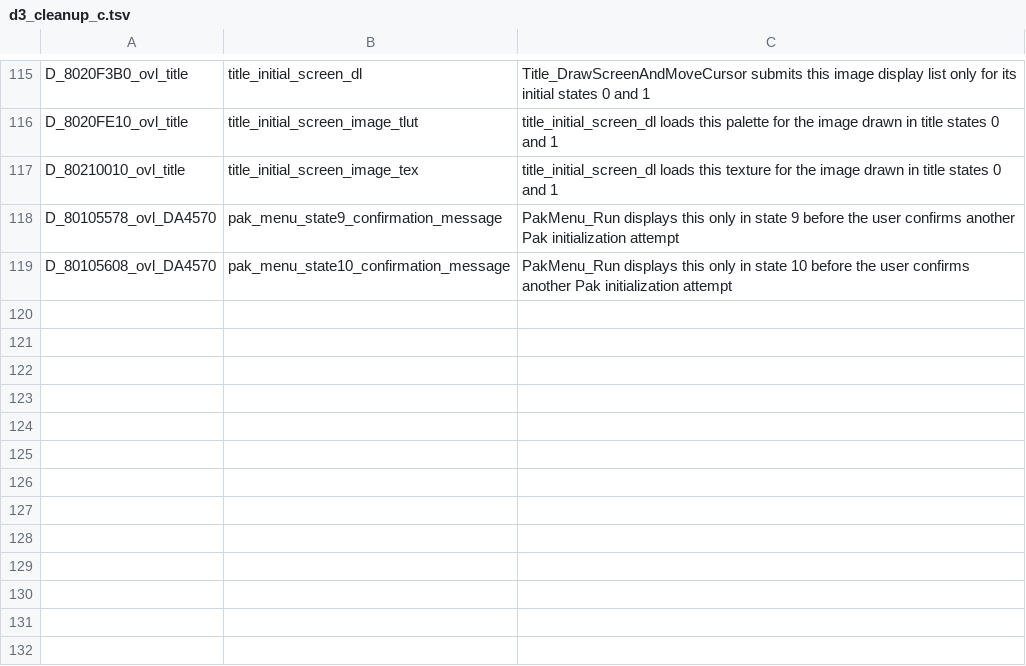
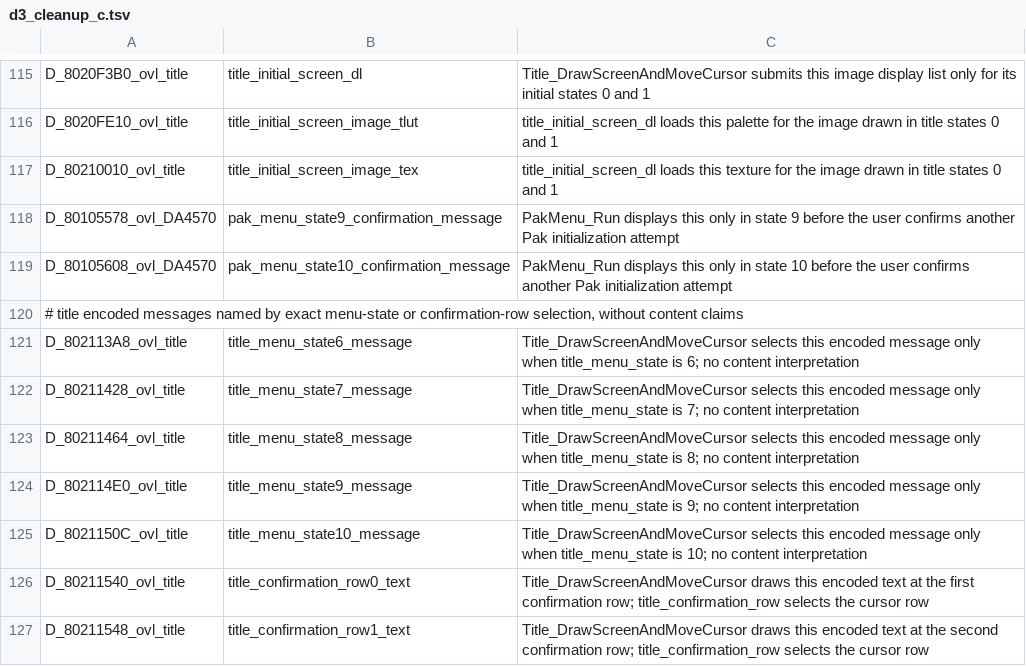
Before and after one commit to Acranon/eltale-decomp, a TSV file: names/d3_cleanup_c.tsv, drawn as a sheet; only a part is shown, gaps mark what is left out.

Commit message:
Name title messages by state and row

```diff
--- a/names/d3_cleanup_c.tsv
+++ b/names/d3_cleanup_c.tsv
@@ -119 +119,9 @@ D_80105578_ovl_DA4570	pak_menu_state9_confirmation_message	PakMenu_Run displays
 D_80105608_ovl_DA4570	pak_menu_state10_confirmation_message	PakMenu_Run displays this only in state 10 before the user confirms another Pak initialization attempt
+# title encoded messages named by exact menu-state or confirmation-row selection, without content claims
+D_802113A8_ovl_title	title_menu_state6_message	Title_DrawScreenAndMoveCursor selects this encoded message only when title_menu_state is 6; no content interpretation
+D_80211428_ovl_title	title_menu_state7_message	Title_DrawScreenAndMoveCursor selects this encoded message only when title_menu_state is 7; no content interpretation
+D_80211464_ovl_title	title_menu_state8_message	Title_DrawScreenAndMoveCursor selects this encoded message only when title_menu_state is 8; no content interpretation
+D_802114E0_ovl_title	title_menu_state9_message	Title_DrawScreenAndMoveCursor selects this encoded message only when title_menu_state is 9; no content interpretation
+D_8021150C_ovl_title	title_menu_state10_message	Title_DrawScreenAndMoveCursor selects this encoded message only when title_menu_state is 10; no content interpretation
+D_80211540_ovl_title	title_confirmation_row0_text	Title_DrawScreenAndMoveCursor draws this encoded text at the first confirmation row; title_confirmation_row selects the cursor row
+D_80211548_ovl_title	title_confirmation_row1_text	Title_DrawScreenAndMoveCursor draws this encoded text at the second confirmation row; title_confirmation_row selects the cursor row
```
